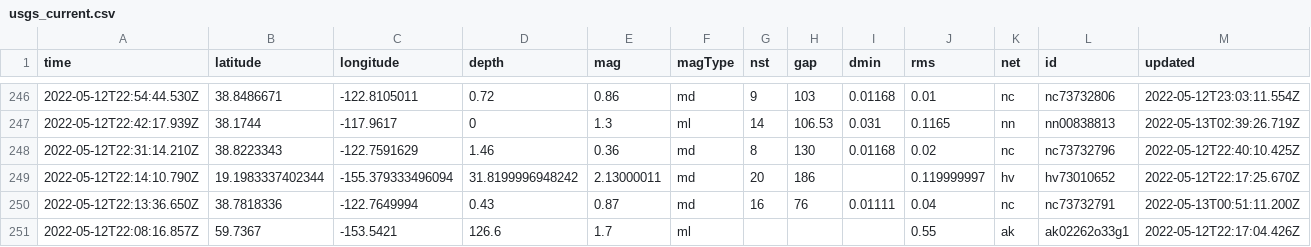
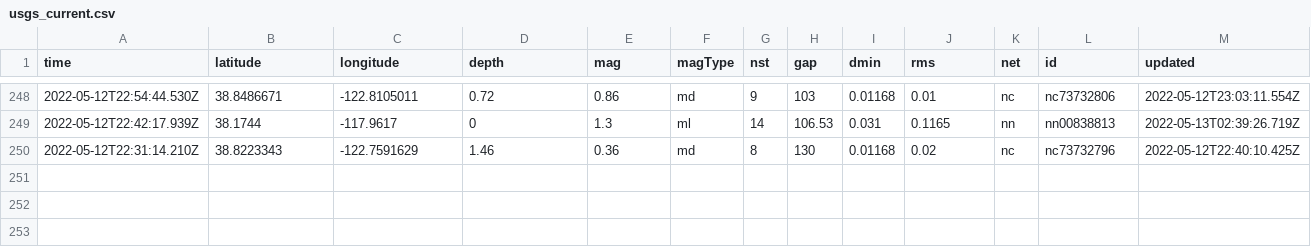
Before and after one commit to kmaepetrin/nicar22-github-actions, a CSV file: usgs_current.csv, drawn as a sheet; only a part is shown, gaps mark what is left out; removed rows and columns are numbered as before the commit, all else as after; rows hold the shown columns only; the diff covers the shown part only; the diff names each change by its address in the sheet, - before the commit and + after, or states it on an @@ line.

```diff
--- a/usgs_current.csv
+++ b/usgs_current.csv
-row 249: 2022-05-12T22:14:10.790Z | 19.1983337402344 | -155.379333496094 | 31.8199996948242 | 2.13000011 | md | 20 | 186 |  | 0.119999997 | hv | hv73010652 | 2022-05-12T22:17:25.670Z
-row 250: 2022-05-12T22:13:36.650Z | 38.7818336 | -122.7649994 | 0.43 | 0.87 | md | 16 | 76 | 0.01111 | 0.04 | nc | nc73732791 | 2022-05-13T00:51:11.200Z
-row 251: 2022-05-12T22:08:16.857Z | 59.7367 | -153.5421 | 126.6 | 1.7 | ml |  |  |  | 0.55 | ak | ak02262o33g1 | 2022-05-12T22:17:04.426Z
```
Also changed, not shown: 3 added rows, 3 removed rows and 3 edited cells elsewhere in this file, 1 other file.
